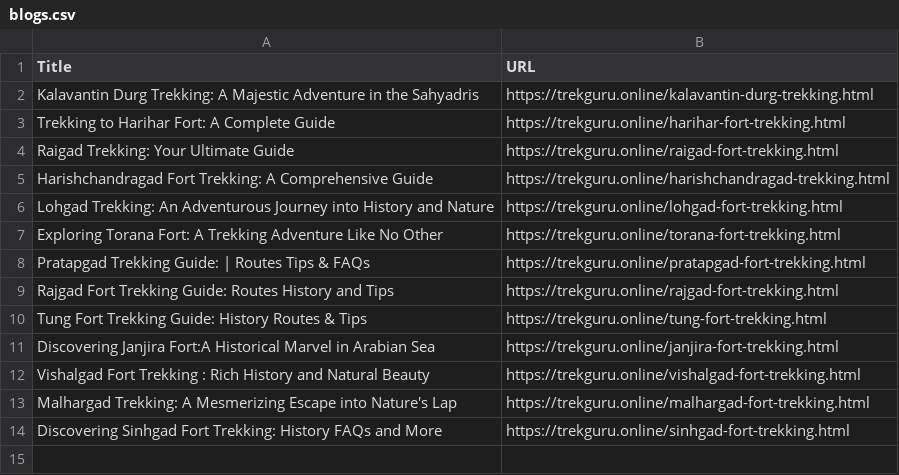
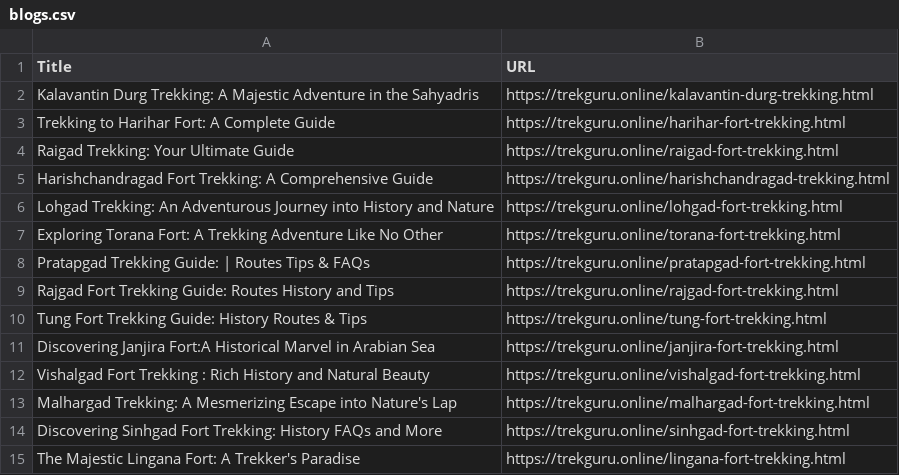
Before and after one commit to shivdurgsamrajya/trekking, a CSV file: blogs.csv, drawn as a sheet; the diff names each change by its address in the sheet, - before the commit and + after, or states it on an @@ line.

Commit message:
Update blogs.csv
Signed-off-by: shivdurgsamrajya <146632905+shivdurgsamrajya@users.noreply.github.com>

```diff
--- a/blogs.csv
+++ b/blogs.csv
+row 15: The Majestic Lingana Fort: A Trekker's Paradise | https://trekguru.online/lingana-fort-trekking.html
```
